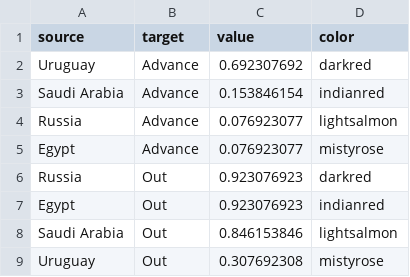
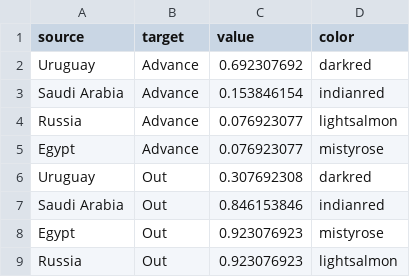
Before and after one commit to losorioc/losorioc.github.io, a CSV file: assets/dataViz/group_a_sk.csv, drawn as a sheet.

Commit message:
Update group_a_sk.csv

```diff
--- a/assets/dataViz/group_a_sk.csv
+++ b/assets/dataViz/group_a_sk.csv
@@ -5,5 +5,5 @@ Russia,Advance,0.076923077,lightsalmon
 Egypt,Advance,0.076923077,mistyrose
-Russia,Out,0.923076923,darkred
-Egypt,Out,0.923076923,indianred
-Saudi Arabia,Out,0.846153846,lightsalmon
-Uruguay,Out,0.307692308,mistyrose
+Uruguay,Out,0.307692308,darkred
+Saudi Arabia,Out,0.846153846,indianred
+Egypt,Out,0.923076923,mistyrose
+Russia,Out,0.923076923,lightsalmon
```
